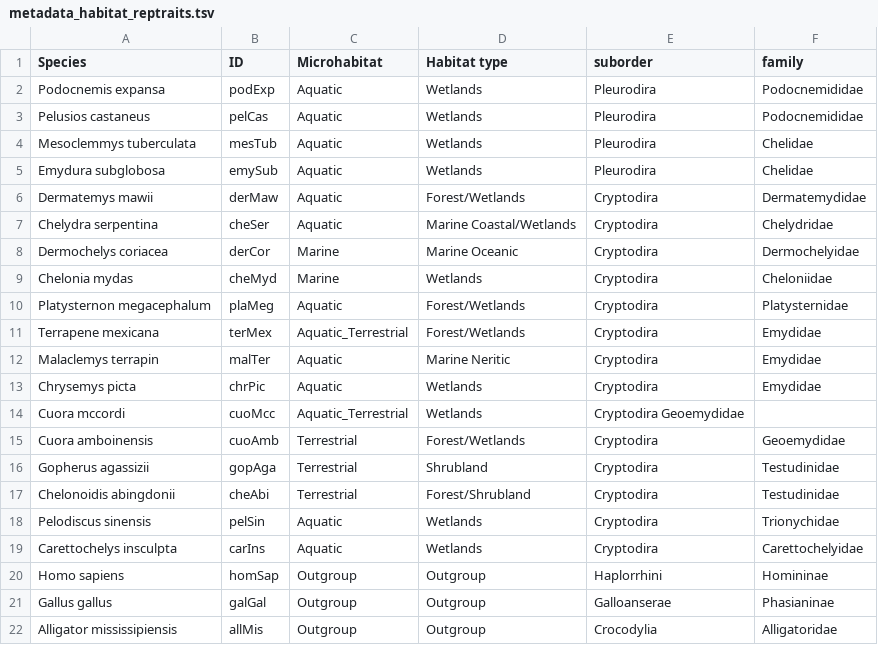
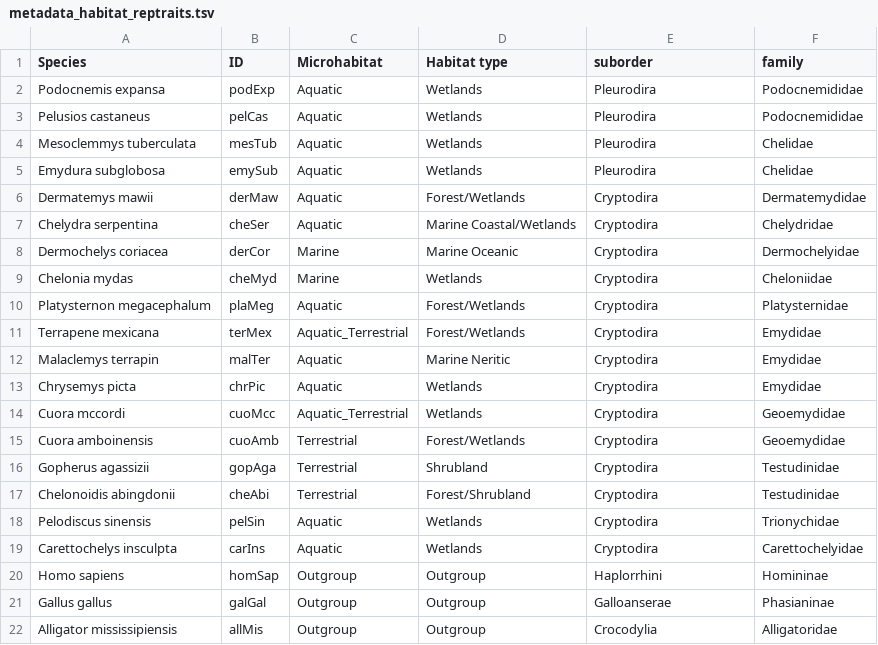
Before and after one commit to YuejiaoHuang/turtle-jeans, a TSV file: Data/metadata_habitat_reptraits.tsv, drawn as a sheet.

```diff
--- a/Data/metadata_habitat_reptraits.tsv
+++ b/Data/metadata_habitat_reptraits.tsv
@@ -13,3 +13,3 @@ Malaclemys terrapin	malTer	Aquatic	Marine Neritic	Cryptodira	Emydidae
 Chrysemys picta	chrPic	Aquatic	Wetlands	Cryptodira	Emydidae
-Cuora mccordi	cuoMcc	Aquatic_Terrestrial	Wetlands	Cryptodira Geoemydidae
+Cuora mccordi	cuoMcc	Aquatic_Terrestrial	Wetlands	Cryptodira	Geoemydidae
 Cuora amboinensis	cuoAmb	Terrestrial	Forest/Wetlands	Cryptodira	Geoemydidae
```
Also changed, not shown: 12 other files.
